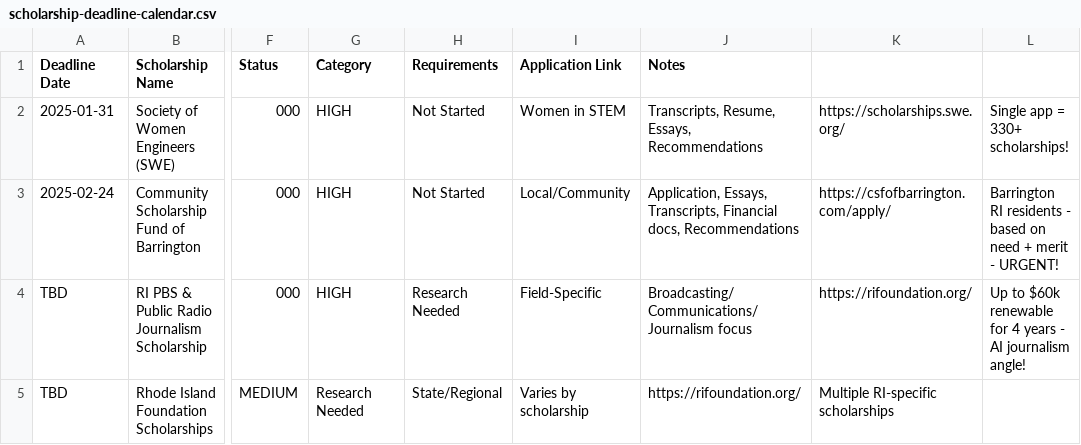
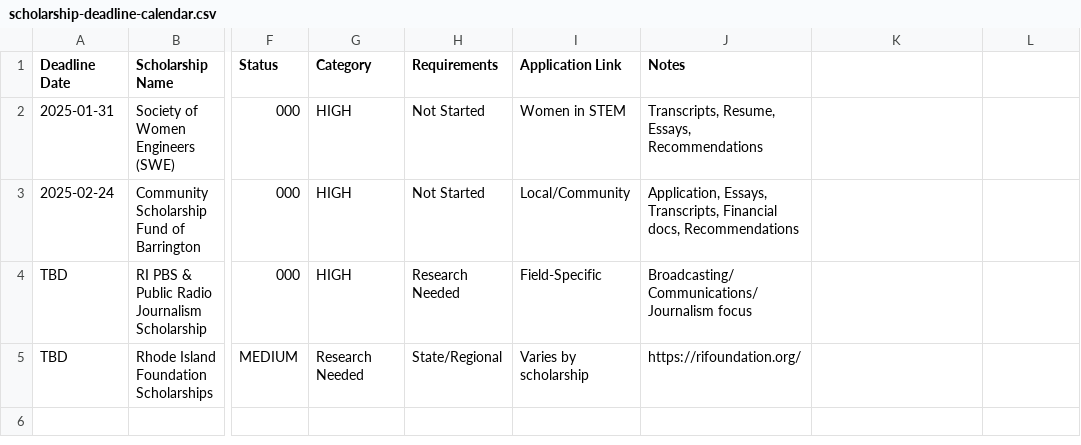
Before and after one commit to ymarquezla/UniversityAdvisor, a CSV file: agents/financial-aid-advisor-agent/scholarship-deadline-calendar.csv, drawn as a sheet; only a part is shown, gaps mark what is left out; the diff names each change by its address in the sheet, - before the commit and + after, or states it on an @@ line.

Commit message:
Update scholarships from web app

```diff
--- a/agents/financial-aid-advisor-agent/scholarship-deadline-calendar.csv
+++ b/agents/financial-aid-advisor-agent/scholarship-deadline-calendar.csv
-K2: https://scholarships.swe.org/
+K2: (empty)
-L2: Single app = 330+ scholarships!
+L2: (empty)
-K3: https://csfofbarrington.com/apply/
+K3: (empty)
-L3: Barrington RI residents - based on need + merit - URGENT!
+L3: (empty)
-K4: https://rifoundation.org/
+K4: (empty)
-L4: Up to $60k renewable for 4 years - AI journalism angle!
+L4: (empty)
-K5: Multiple RI-specific scholarships
+K5: (empty)
```
